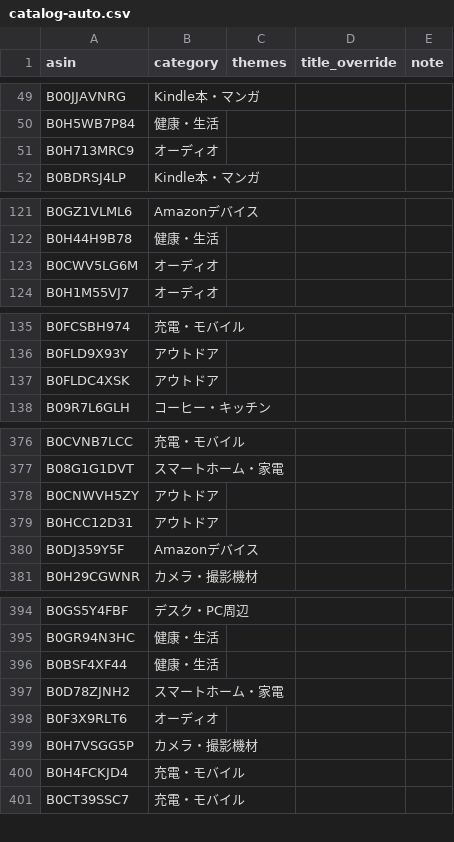
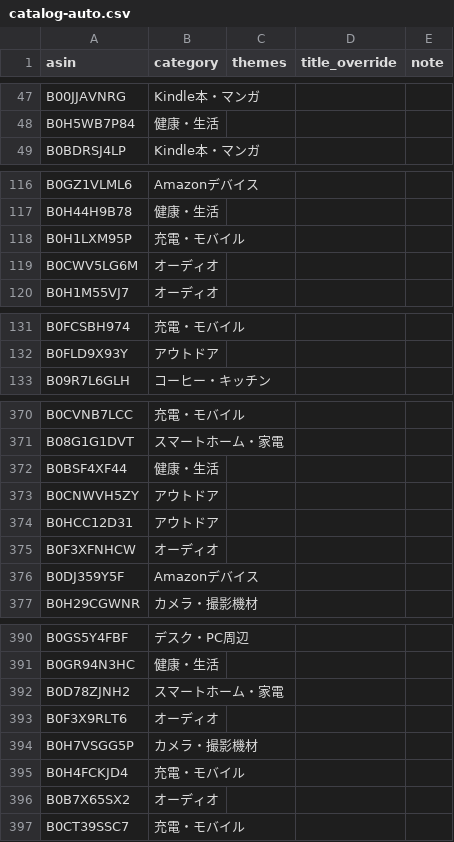
Before and after one commit to yokoichi/amazonsalematome, a CSV file: data/catalog-auto.csv, drawn as a sheet; only a part is shown, gaps mark what is left out; the diff covers the shown part only.

```diff
--- a/data/catalog-auto.csv
+++ b/data/catalog-auto.csv
@@ -50,3 +48,2 @@ B00JJAVNRG,Kindle本・マンガ,,,
 B0H5WB7P84,健康・生活,,,
-B0H713MRC9,オーディオ,,,
 B0BDRSJ4LP,Kindle本・マンガ,,,
@@ -122,2 +117,3 @@ B0GZ1VLML6,Amazonデバイス,,,
 B0H44H9B78,健康・生活,,,
+B0H1LXM95P,充電・モバイル,,,
 B0CWV5LG6M,オーディオ,,,
@@ -136,3 +132,2 @@ B0FCSBH974,充電・モバイル,,,
 B0FLD9X93Y,アウトドア,,,
-B0FLDC4XSK,アウトドア,,,
 B09R7L6GLH,コーヒー・キッチン,,,
@@ -377,4 +371,6 @@ B0CVNB7LCC,充電・モバイル,,,
 B08G1G1DVT,スマートホーム・家電,,,
+B0BSF4XF44,健康・生活,,,
 B0CNWVH5ZY,アウトドア,,,
 B0HCC12D31,アウトドア,,,
+B0F3XFNHCW,オーディオ,,,
 B0DJ359Y5F,Amazonデバイス,,,
@@ -395,3 +391,2 @@ B0GS5Y4FBF,デスク・PC周辺,,,
 B0GR94N3HC,健康・生活,,,
-B0BSF4XF44,健康・生活,,,
 B0D78ZJNH2,スマートホーム・家電,,,
@@ -400,2 +395,3 @@ B0H7VSGG5P,カメラ・撮影機材,,,
 B0H4FCKJD4,充電・モバイル,,,
+B0B7X65SX2,オーディオ,,,
 B0CT39SSC7,充電・モバイル,,,
```
Also changed, not shown: 15 added rows, 16 removed rows, 7 moved rows and 1 edited cell elsewhere in this file, 1 other file.
